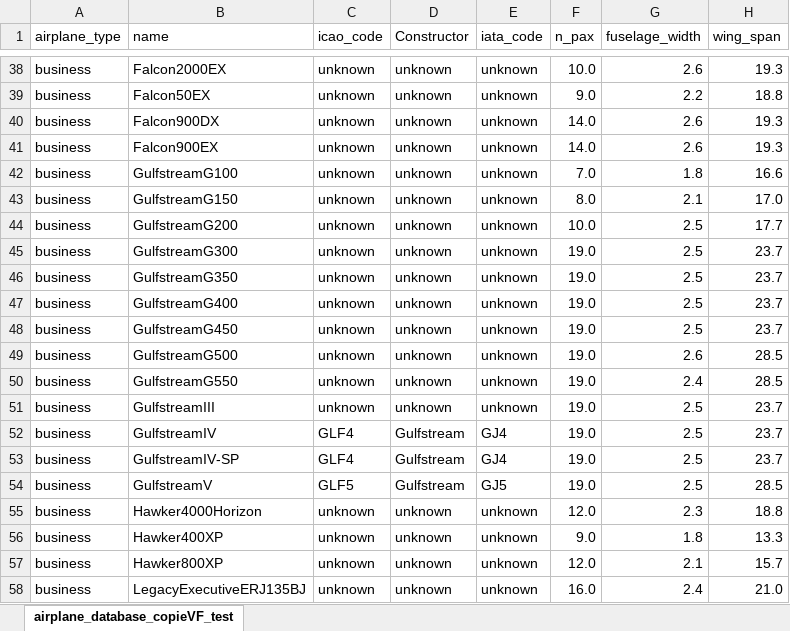
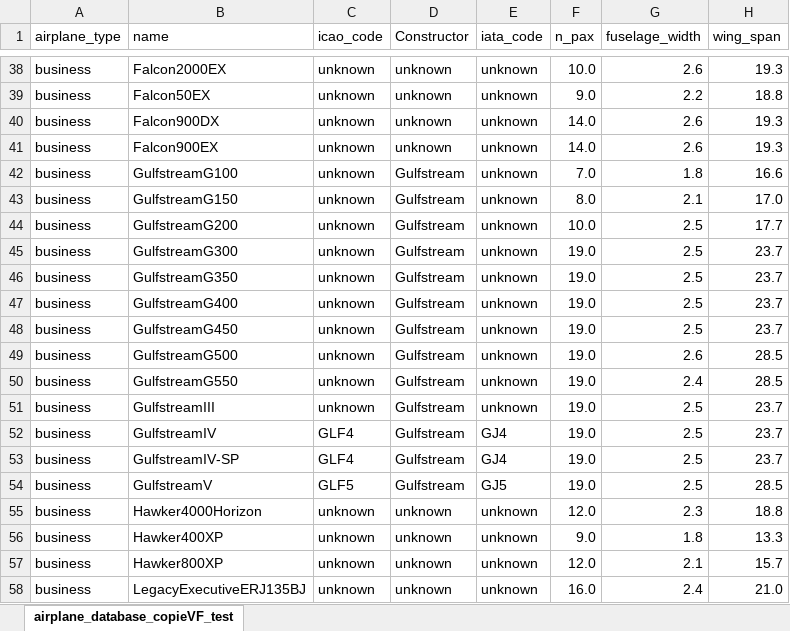
Before and after one commit to CADO-ENAC/Generic-Airplane-Model-GUI, an Excel workbook: airplane_database_copieVF.xlsx, sheet airplane_database_copieVF_test, drawn as a sheet; only a part is shown, gaps mark what is left out; values as stored, in another font and other column widths than the file's, no borders; the diff covers the shown part only; the diff names each change by its address in the sheet, - before the commit and + after, or states it on an @@ line.

```diff
--- a/airplane_database_copieVF.xlsx (sheet airplane_database_copieVF_test)
+++ b/airplane_database_copieVF.xlsx (sheet airplane_database_copieVF_test)
-D42:D51 (Constructor): unknown
+D42:D51 (Constructor): Gulfstream
```
Also changed, not shown: 13 edited cells elsewhere in this sheet, 11 other files.
